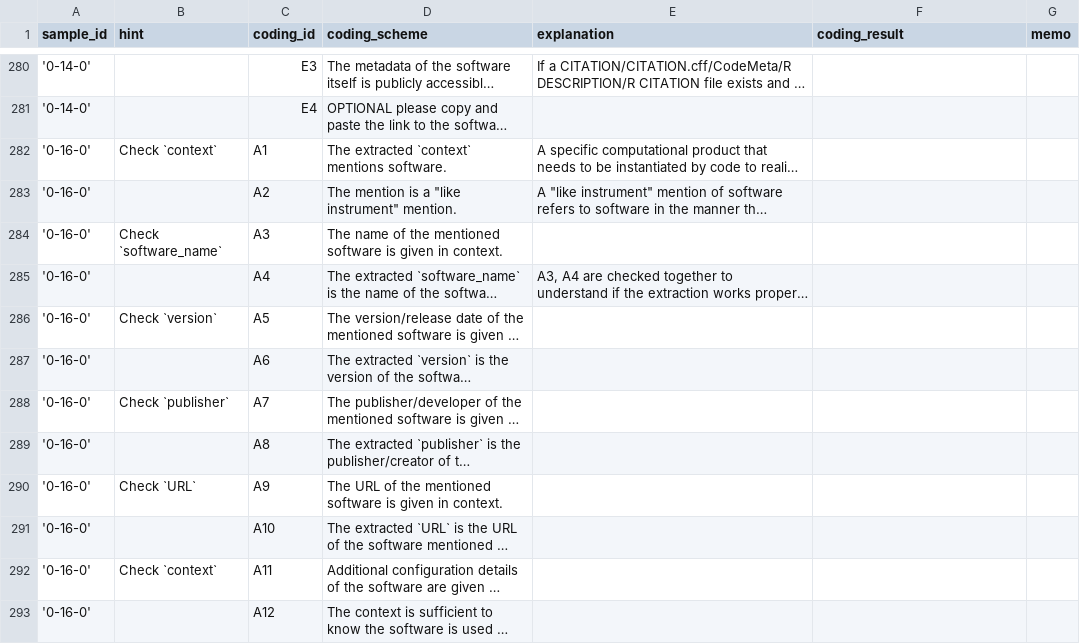
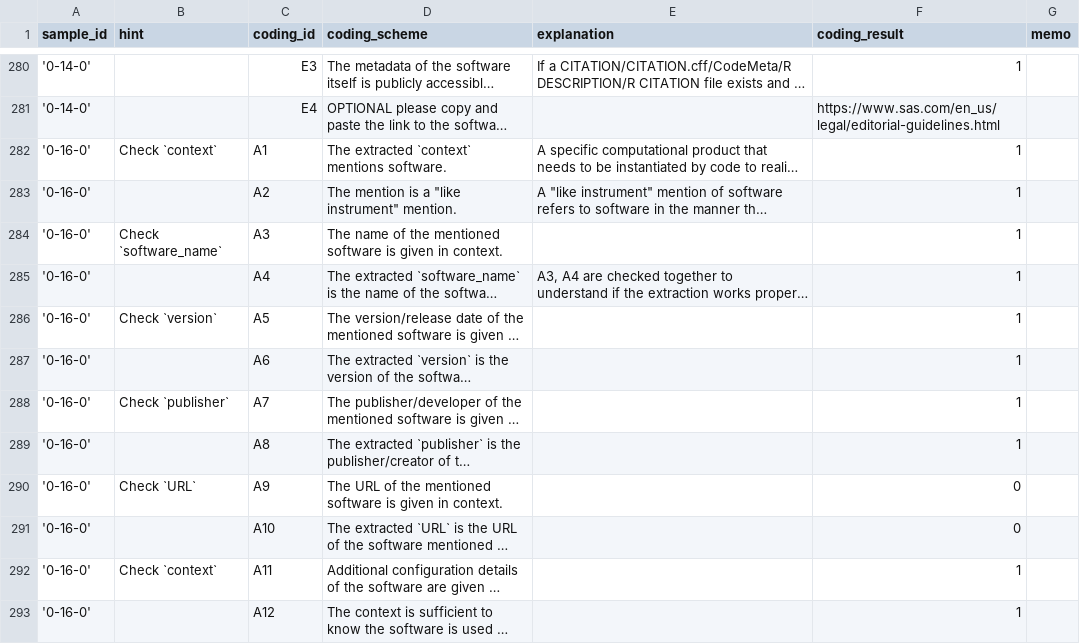
Before and after one commit to caifand/cord19-sw-analysis, a CSV file: docs/coding_sheet_v1.2_hannah.csv, drawn as a sheet; only a part is shown, gaps mark what is left out; long unchanged cells end in …; the diff covers the shown part only; the diff names each change by its address in the sheet, - before the commit and + after, or states it on an @@ line.

```diff
--- a/docs/coding_sheet_v1.2_hannah.csv
+++ b/docs/coding_sheet_v1.2_hannah.csv
-F280 (coding_result): (empty)
+F280 (coding_result): 1
-F281 (coding_result): (empty)
+F281 (coding_result): https://www.sas.com/en_us/legal/editorial-guidelines.html
-F282:F289 (coding_result): (empty)
+F282:F289 (coding_result): 1
-F290:F291 (coding_result): (empty)
+F290:F291 (coding_result): 0
-F292:F293 (coding_result): (empty)
+F292:F293 (coding_result): 1
```
Also changed, not shown: 157 edited cells elsewhere in this file.
